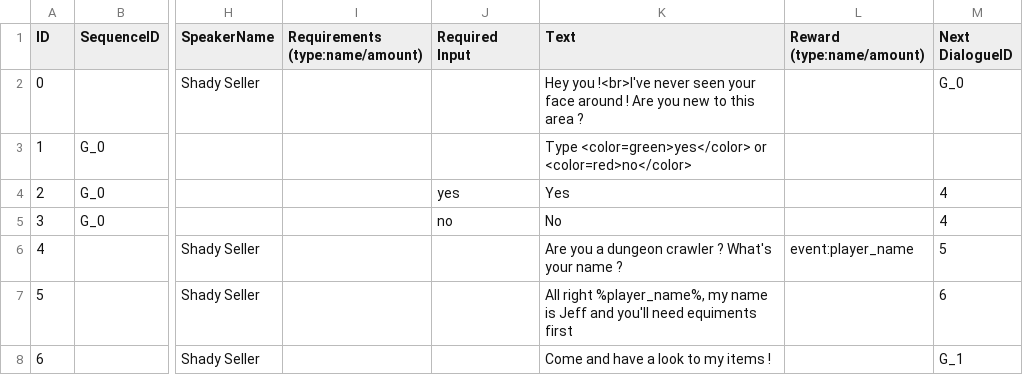
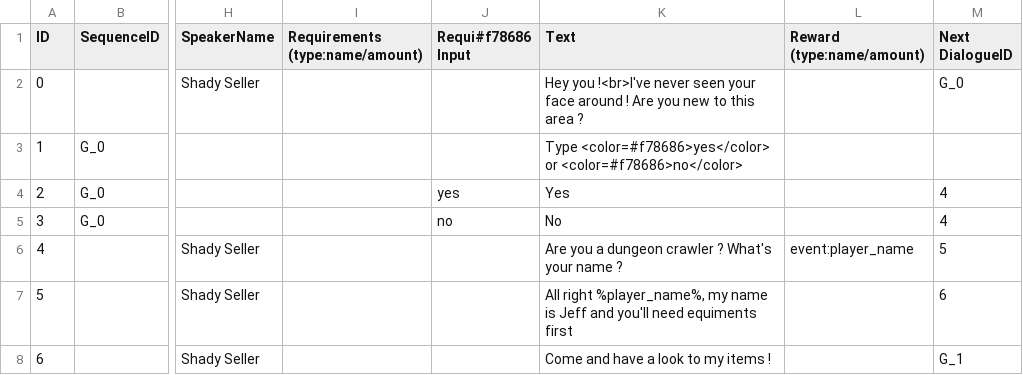
Before and after one commit to pemdora/dugeoncrawlerGJ, a TSV file: Assets/Resources/dialogues.tsv, drawn as a sheet; only a part is shown, gaps mark what is left out; the diff covers the shown part only; the diff names each change by its address in the sheet, - before the commit and + after, or states it on an @@ line.

```diff
--- a/Assets/Resources/dialogues.tsv
+++ b/Assets/Resources/dialogues.tsv
-J1: Required Input
+J1: Requi#f78686 Input
-K3 (Text): Type <color=green>yes</color> or <color=red>no</color>
+K3 (Text): Type <color=#f78686>yes</color> or <color=#f78686>no</color>
```
Also changed, not shown: 10 edited cells elsewhere in this file, 5 other files.
